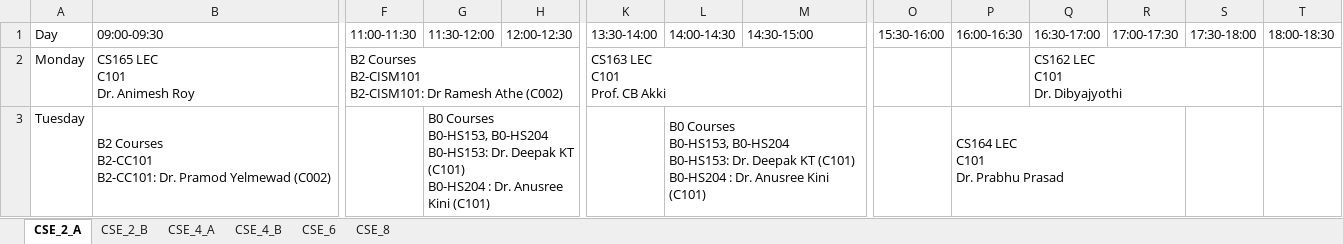
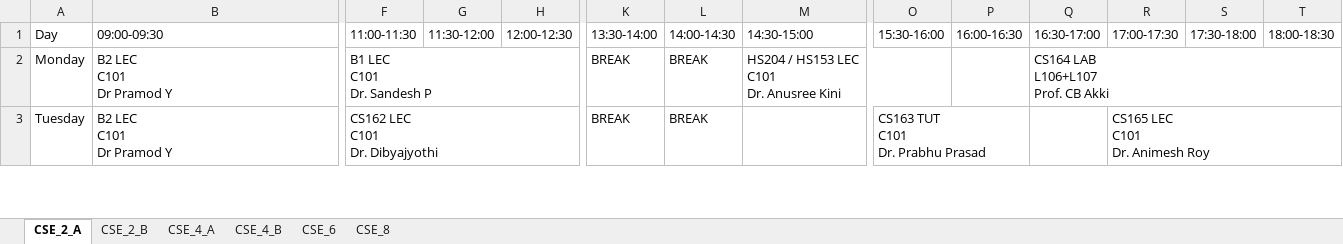
Before and after one commit to Shreya22-hub/Automated-TimeTable, an Excel workbook: uploads/timetables/timetable_CSE.xlsx, sheet CSE_2_A, drawn as a sheet; only a part is shown, gaps mark what is left out; values as stored, in another font and other column widths than the file's, no cell formats; removed rows and columns are numbered as before the commit, all else as after; ↵ is a line break in a cell; the diff covers the shown part only; the diff names each change by its address in the sheet, - before the commit and + after, or states it on an @@ line.

```diff
--- a/uploads/timetables/timetable_CSE.xlsx (sheet CSE_2_A)
+++ b/uploads/timetables/timetable_CSE.xlsx (sheet CSE_2_A)
-B2 (09:00-09:30): CS165 LEC ↵ C101 ↵ Dr. Animesh Roy
+B2 (09:00-09:30): B2 LEC ↵ C101 ↵ Dr Pramod Y
-F2 (11:00-11:30): B2 Courses ↵ B2-CISM101 ↵ B2-CISM101: Dr Ramesh Athe (C002)
+F2 (11:00-11:30): B1 LEC ↵ C101 ↵ Dr. Sandesh P
-K2 (13:30-14:00): CS163 LEC ↵ C101 ↵ Prof. CB Akki
+K2 (13:30-14:00): BREAK
-K2:M2 merged
-L2 (14:00-14:30): (empty)
+L2 (14:00-14:30): BREAK
-M2 (14:30-15:00): (empty)
+M2 (14:30-15:00): HS204 / HS153 LEC ↵ C101 ↵ Dr. Anusree Kini
+M2:O2 merged
-Q2 (16:30-17:00): CS162 LEC ↵ C101 ↵ Dr. Dibyajyothi
+Q2 (16:30-17:00): CS164 LAB ↵ L106+L107 ↵ Prof. CB Akki
-Q2:S2 merged
+Q2:T2 merged
-B3 (09:00-09:30): B2 Courses ↵ B2-CC101 ↵ B2-CC101: Dr. Pramod Yelmewad (C002)
+B3 (09:00-09:30): B2 LEC ↵ C101 ↵ Dr Pramod Y
-F3 (11:00-11:30): (empty)
+F3 (11:00-11:30): CS162 LEC ↵ C101 ↵ Dr. Dibyajyothi
+F3:H3 merged
-G3 (11:30-12:00): B0 Courses ↵ B0-HS153, B0-HS204 ↵ B0-HS153: Dr. Deepak KT (C101) ↵ B0-HS204 : Dr. Anusree Kini (C101)
+G3 (11:30-12:00): (empty)
-G3:H3 merged
-K3 (13:30-14:00): (empty)
+K3 (13:30-14:00): BREAK
-L3 (14:00-14:30): B0 Courses ↵ B0-HS153, B0-HS204 ↵ B0-HS153: Dr. Deepak KT (C101) ↵ B0-HS204 : Dr. Anusree Kini (C101)
+L3 (14:00-14:30): BREAK
-L3:M3 merged
-O3 (15:30-16:00): (empty)
+O3 (15:30-16:00): CS163 TUT ↵ C101 ↵ Dr. Prabhu Prasad
+O3:P3 merged
-P3 (16:00-16:30): CS164 LEC ↵ C101 ↵ Dr. Prabhu Prasad
+P3 (16:00-16:30): (empty)
-P3:R3 merged
-R3 (17:00-17:30): (empty)
+R3 (17:00-17:30): CS165 LEC ↵ C101 ↵ Dr. Animesh Roy
+R3:T3 merged
```
Also changed, not shown: 5 added rows, 17 removed rows, 23 edited cells and merged cells elsewhere in this sheet, sheet CSE_6, sheet CSE_2_B, sheet CSE_4_A, sheet CSE_4_B, sheet CSE_8, cell formats, combined.xlsx, uploads/timetables/timetable_DSAI.xlsx, 26 other files.
